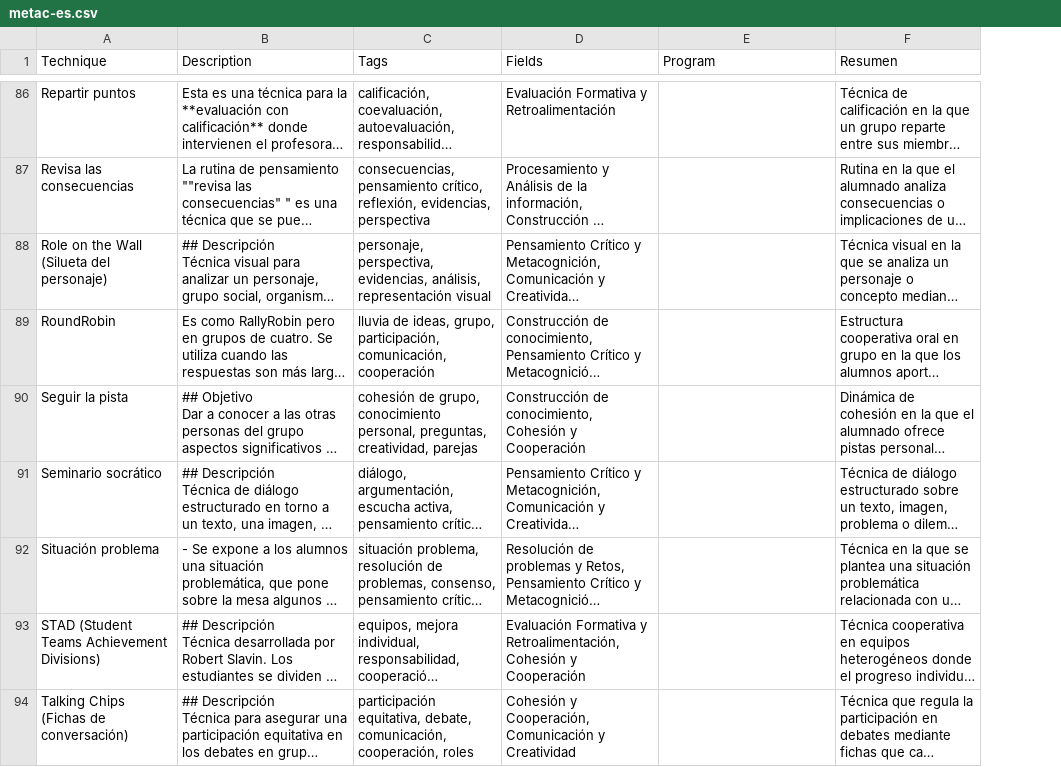
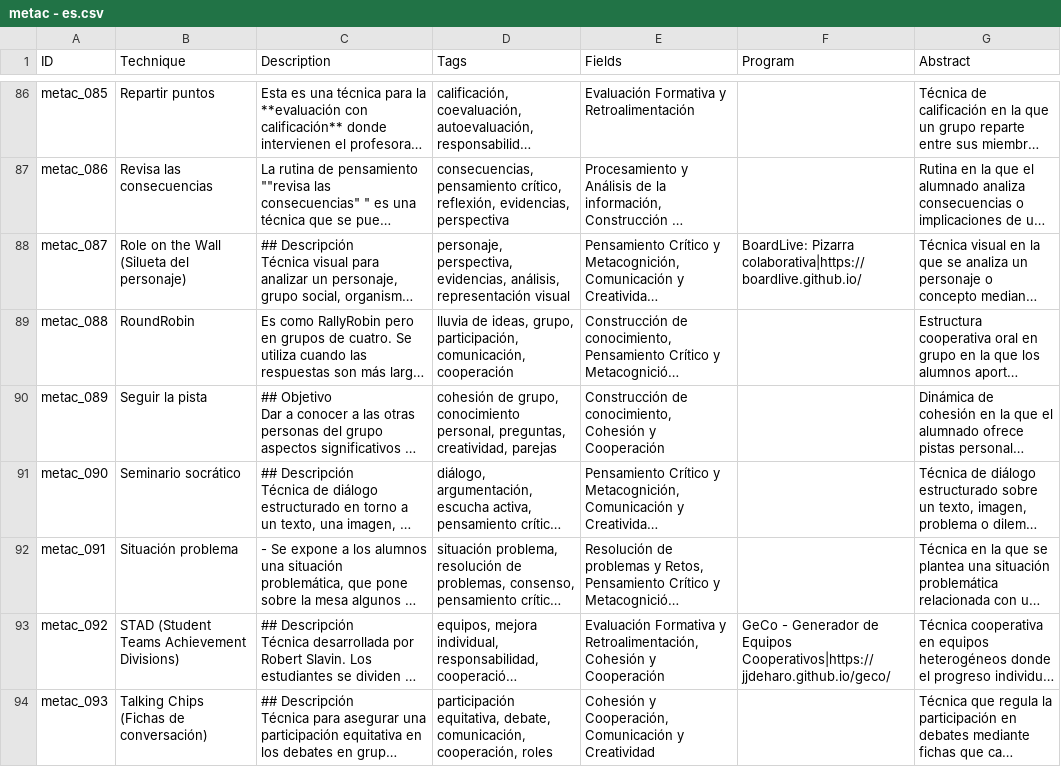
Before and after one commit to metact/metact.github.io, a CSV file: data/metac - es.csv (was data/metac-es.csv), drawn as a sheet; only a part is shown, gaps mark what is left out; long unchanged cells end in …; addresses are those after the commit; the diff covers the shown part only; the diff names each change by its address in the sheet, - before the commit and + after, or states it on an @@ line.

```diff
--- a/data/metac-es.csv
+++ b/data/metac - es.csv
+column A (ID), rows 86-94: metac_085 | metac_086 | metac_087 | metac_088 | metac_089 | metac_090 | metac_091 | metac_092 | metac_093
-G1: Resumen
+G1: Abstract
-F88 (Program): (empty)
+F88 (Program): BoardLive: Pizarra colaborativa|https://boardlive.github.io/
-F93 (Program): (empty)
+F93 (Program): GeCo - Generador de Equipos Cooperativos|https://jjdeharo.github.io/geco/
```
Also changed, not shown: 24 edited cells elsewhere in this file, data/metac - ca.csv, 4 other files.
